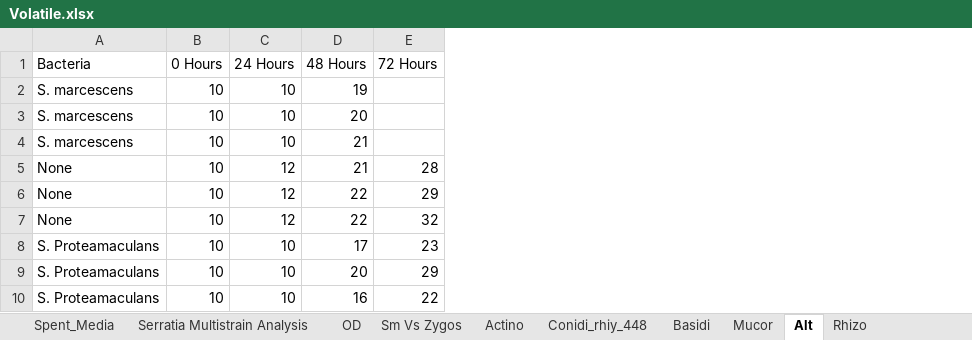
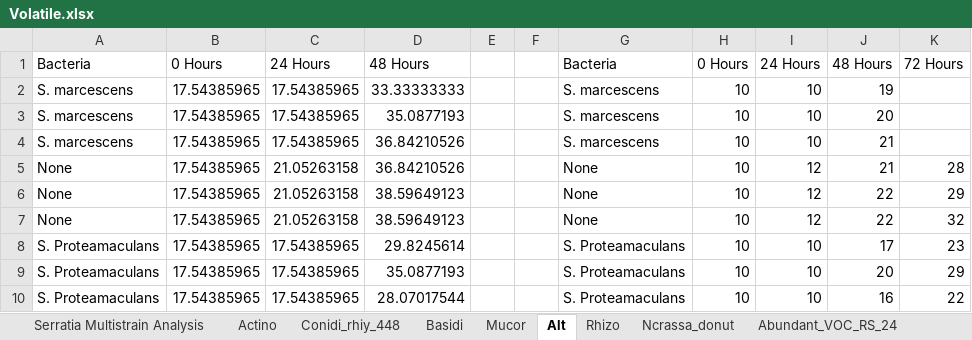
Before and after one commit to Derreckadam/Volatiles_Rmd, an Excel workbook: Volatile.xlsx, sheet Alt, drawn as a sheet; values as stored, in another font and other column widths than the file's, no borders; the diff names each change by its address in the sheet, - before the commit and + after, or states it on an @@ line.

```diff
--- a/Volatile.xlsx (sheet Alt)
+++ b/Volatile.xlsx (sheet Alt)
-sheet tab: Spent_Media
-sheet tab: OD
-sheet tab: Sm Vs Zygos
+column B, rows 1-10: 0 Hours | 17.54385965 | 17.54385965 | 17.54385965 | 17.54385965 | 17.54385965 | 17.54385965 | 17.54385965 | 17.54385965 | 17.54385965
+column C, rows 1-10: 24 Hours | 17.54385965 | 17.54385965 | 17.54385965 | 21.05263158 | 21.05263158 | 21.05263158 | 17.54385965 | 17.54385965 | 17.54385965
+column D, rows 1-10: 48 Hours | 33.33333333 | 35.0877193 | 36.84210526 | 36.84210526 | 38.59649123 | 38.59649123 | 29.8245614 | 35.0877193 | 28.07017544
+column E, empty
+column F, empty
+column G, rows 1-10: Bacteria | S. marcescens | S. marcescens | S. marcescens | None | None | None | S. Proteamaculans | S. Proteamaculans | S. Proteamaculans
```
Also changed, not shown: sheet refs, sheet Mucor, sheet Ncrassa_donut, sheet Rhizo, sheet Basidi, sheet Actino, 1 more sheet, other sheet tabs, charts or pictures, 6 other files.
